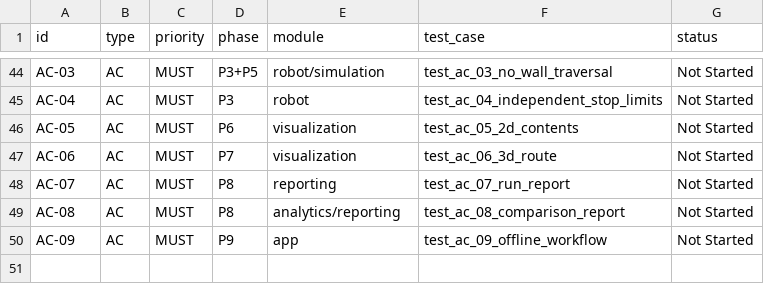
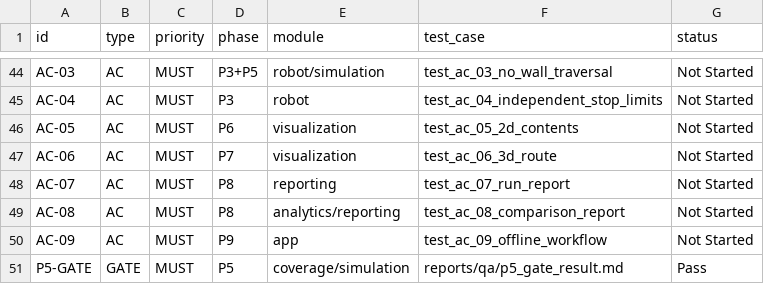
Before and after one commit to adam-alAj/ISA_Project, a CSV file: DOCS/traceability_matrix.csv, drawn as a sheet; only a part is shown, gaps mark what is left out; the diff names each change by its address in the sheet, - before the commit and + after, or states it on an @@ line.

```diff
--- a/DOCS/traceability_matrix.csv
+++ b/DOCS/traceability_matrix.csv
+row 51: P5-GATE | GATE | MUST | P5 | coverage/simulation | reports/qa/p5_gate_result.md | Pass
```
Also changed, not shown: DOCS/task_board.csv, 10 other files.
